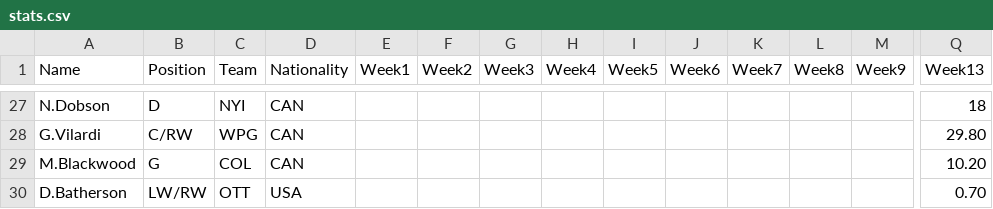
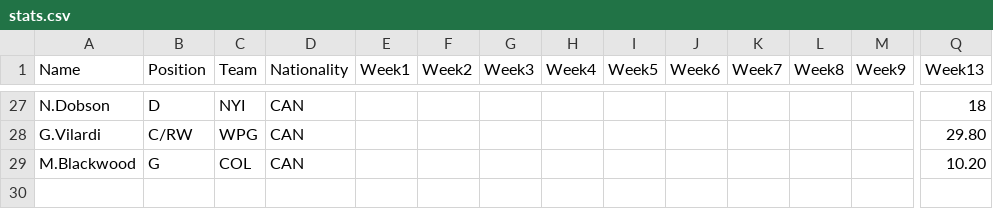
Before and after one commit to carsonbennett1/Hockey-Player-Analysis-Project, a CSV file: stats.csv, drawn as a sheet; only a part is shown, gaps mark what is left out; rows hold the shown columns only; the diff names each change by its address in the sheet, - before the commit and + after, or states it on an @@ line.

Commit message:
stats_updated

```diff
--- a/stats.csv
+++ b/stats.csv
-row 30: D.Batherson | LW/RW | OTT | USA |  |  |  |  |  |  |  |  |  | 0.70
```
